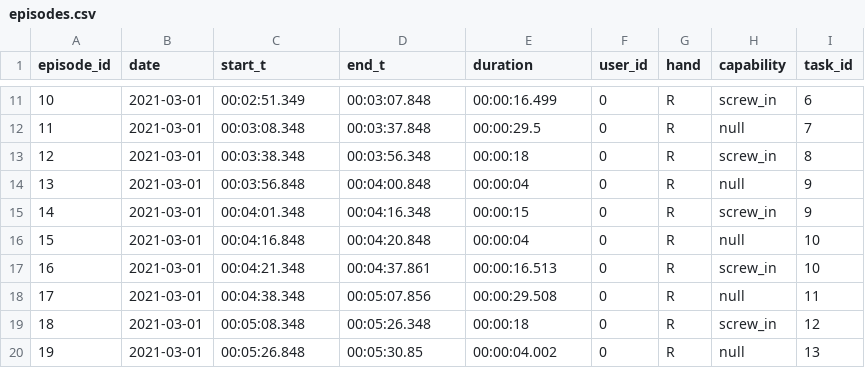
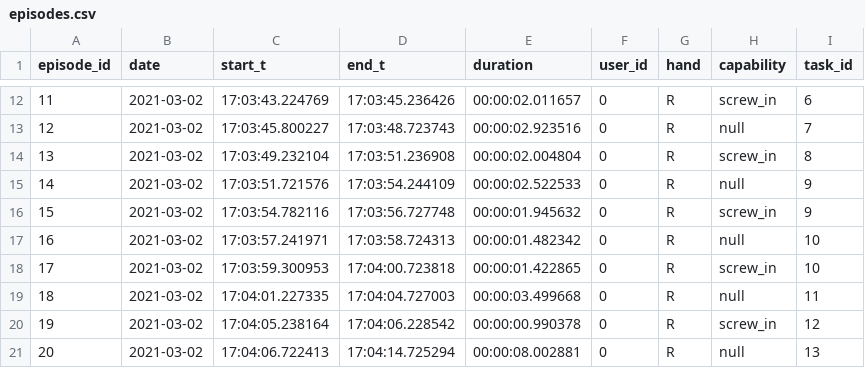
Before and after one commit to inte-R-action/multimodal_human_robot_collaboration, a CSV file: sam_nodes/scripts/postgresql/dump/episodes.csv, drawn as a sheet; only a part is shown, gaps mark what is left out; addresses are those after the commit; the diff covers the shown part only; the diff names each change by its address in the sheet, - before the commit and + after, or states it on an @@ line.

```diff
--- a/sam_nodes/scripts/postgresql/dump/episodes.csv
+++ b/sam_nodes/scripts/postgresql/dump/episodes.csv
@@ column A (episode_id) renumbered from row 4 down @@
-B12:B21 (date): 2021-03-01
+B12:B21 (date): 2021-03-02
-C12 (start_t): 00:02:51.349
+C12 (start_t): 17:03:43.224769
-D12 (end_t): 00:03:07.848
+D12 (end_t): 17:03:45.236426
-E12 (duration): 00:00:16.499
+E12 (duration): 00:00:02.011657
-C13 (start_t): 00:03:08.348
+C13 (start_t): 17:03:45.800227
-D13 (end_t): 00:03:37.848
+D13 (end_t): 17:03:48.723743
-E13 (duration): 00:00:29.5
+E13 (duration): 00:00:02.923516
-C14 (start_t): 00:03:38.348
+C14 (start_t): 17:03:49.232104
-D14 (end_t): 00:03:56.348
+D14 (end_t): 17:03:51.236908
-E14 (duration): 00:00:18
+E14 (duration): 00:00:02.004804
-C15 (start_t): 00:03:56.848
+C15 (start_t): 17:03:51.721576
-D15 (end_t): 00:04:00.848
+D15 (end_t): 17:03:54.244109
-E15 (duration): 00:00:04
+E15 (duration): 00:00:02.522533
-C16 (start_t): 00:04:01.348
+C16 (start_t): 17:03:54.782116
-D16 (end_t): 00:04:16.348
+D16 (end_t): 17:03:56.727748
-E16 (duration): 00:00:15
+E16 (duration): 00:00:01.945632
-C17 (start_t): 00:04:16.848
+C17 (start_t): 17:03:57.241971
-D17 (end_t): 00:04:20.848
+D17 (end_t): 17:03:58.724313
-E17 (duration): 00:00:04
+E17 (duration): 00:00:01.482342
-C18 (start_t): 00:04:21.348
+C18 (start_t): 17:03:59.300953
-D18 (end_t): 00:04:37.861
+D18 (end_t): 17:04:00.723818
-E18 (duration): 00:00:16.513
+E18 (duration): 00:00:01.422865
-C19 (start_t): 00:04:38.348
+C19 (start_t): 17:04:01.227335
-D19 (end_t): 00:05:07.856
+D19 (end_t): 17:04:04.727003
-E19 (duration): 00:00:29.508
+E19 (duration): 00:00:03.499668
-C20 (start_t): 00:05:08.348
+C20 (start_t): 17:04:05.238164
-D20 (end_t): 00:05:26.348
+D20 (end_t): 17:04:06.228542
-E20 (duration): 00:00:18
+E20 (duration): 00:00:00.990378
-C21 (start_t): 00:05:26.848
+C21 (start_t): 17:04:06.722413
-D21 (end_t): 00:05:30.85
+D21 (end_t): 17:04:14.725294
-E21 (duration): 00:00:04.002
+E21 (duration): 00:00:08.002881
```
Also changed, not shown: 1 added row and 57 edited cells elsewhere in this file, 12 other files.
